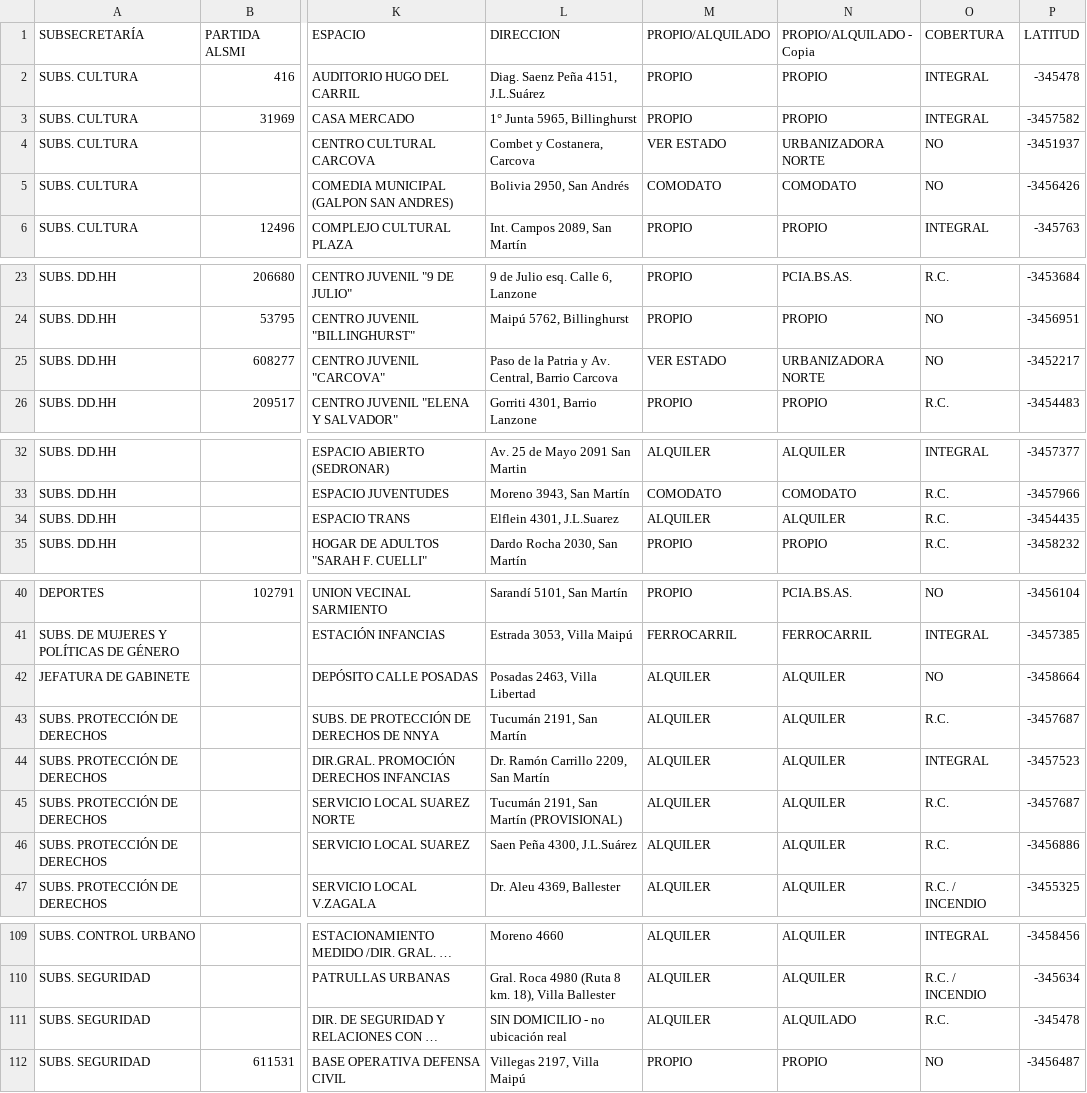
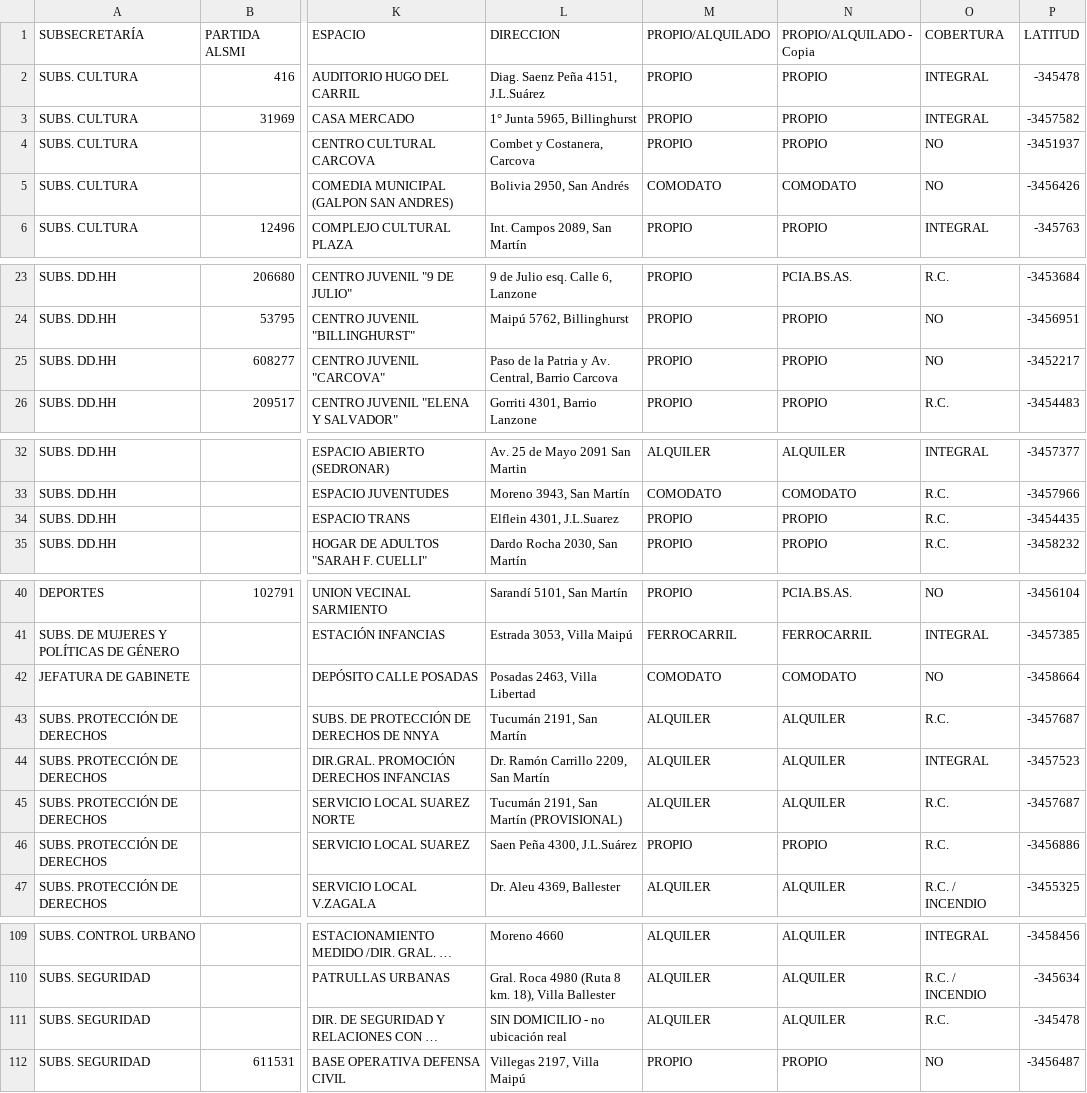
Before and after one commit to msoledadv/smlocaciones, a CSV file: locaciones.csv, drawn as a sheet; only a part is shown, gaps mark what is left out; long unchanged cells end in …; the diff names each change by its address in the sheet, - before the commit and + after, or states it on an @@ line.

Commit message:
Add files via upload

```diff
--- a/locaciones.csv
+++ b/locaciones.csv
-M4 (PROPIO/ALQUILADO): VER ESTADO
+M4 (PROPIO/ALQUILADO): PROPIO
-N4 (PROPIO/ALQUILADO - Copia): URBANIZADORA NORTE
+N4 (PROPIO/ALQUILADO - Copia): PROPIO
-M25 (PROPIO/ALQUILADO): VER ESTADO
+M25 (PROPIO/ALQUILADO): PROPIO
-N25 (PROPIO/ALQUILADO - Copia): URBANIZADORA NORTE
+N25 (PROPIO/ALQUILADO - Copia): PROPIO
-M34 (PROPIO/ALQUILADO): ALQUILER
+M34 (PROPIO/ALQUILADO): PROPIO
-N34 (PROPIO/ALQUILADO - Copia): ALQUILER
+N34 (PROPIO/ALQUILADO - Copia): PROPIO
-M42 (PROPIO/ALQUILADO): ALQUILER
+M42 (PROPIO/ALQUILADO): COMODATO
-N42 (PROPIO/ALQUILADO - Copia): ALQUILER
+N42 (PROPIO/ALQUILADO - Copia): COMODATO
-M46 (PROPIO/ALQUILADO): ALQUILER
+M46 (PROPIO/ALQUILADO): PROPIO
-N46 (PROPIO/ALQUILADO - Copia): ALQUILER
+N46 (PROPIO/ALQUILADO - Copia): PROPIO
-N111 (PROPIO/ALQUILADO - Copia): ALQUILADO
+N111 (PROPIO/ALQUILADO - Copia): ALQUILER
```
